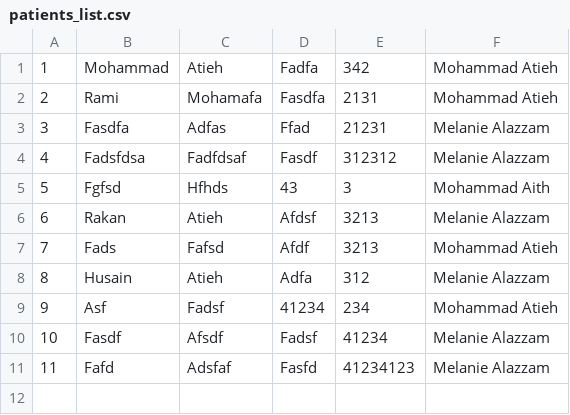
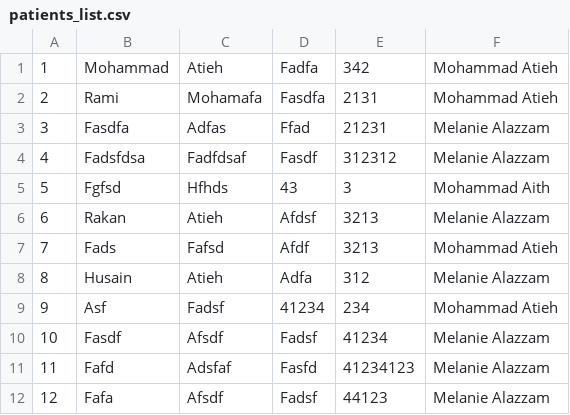
Before and after one commit to drmohammadatieh/DoctorSurgery, a CSV file: patients_list.csv, drawn as a sheet.

```diff
--- a/patients_list.csv
+++ b/patients_list.csv
@@ -11 +11,2 @@
 11,Fafd,Adsfaf,Fasfd,41234123,Melanie Alazzam
+12,Fafa,Afsdf,Fadsf,44123,Melanie Alazzam
```
Also changed, not shown: appointments_schedule - Dr. Melanie Alazzam.csv, 8 other files.
